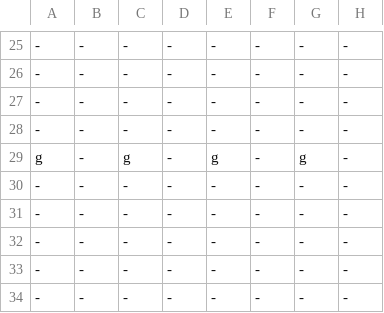
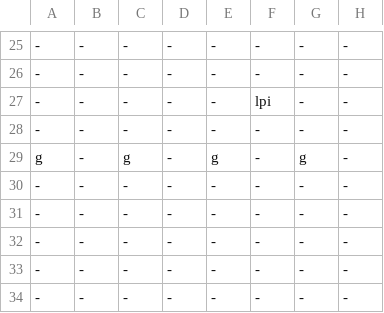
Before and after one commit to buttsj/c-sharp-mario, a CSV file: Sprint 4/Sprint_4Content/Maps/MapCleaned.csv, drawn as a sheet; only a part is shown, gaps mark what is left out; the diff names each change by its address in the sheet, - before the commit and + after, or states it on an @@ line.

```diff
--- a/Sprint 4/Sprint_4Content/Maps/MapCleaned.csv
+++ b/Sprint 4/Sprint_4Content/Maps/MapCleaned.csv
-F27: -
+F27: lpi
```
Also changed, not shown: 12 other files.
